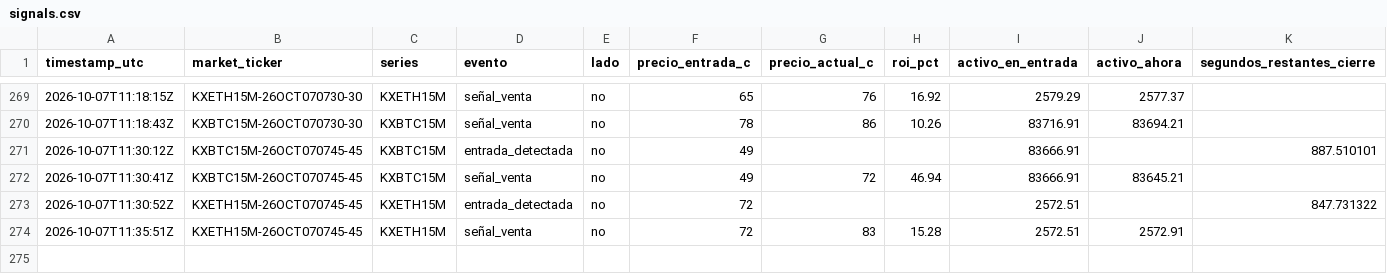
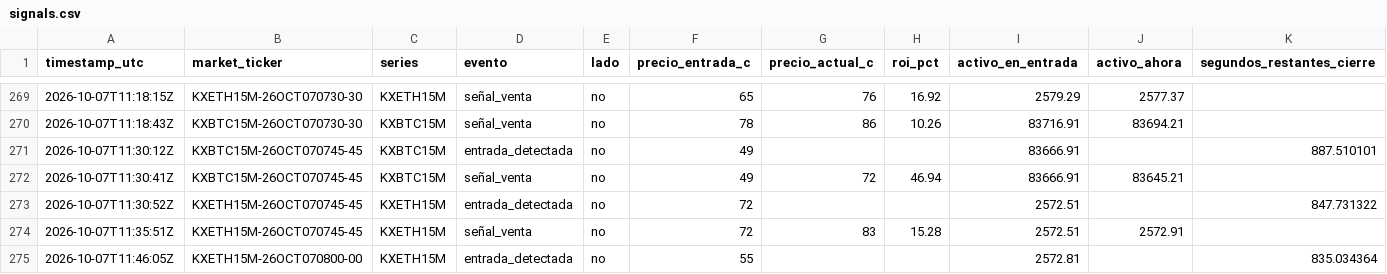
Before and after one commit to Daninaho2316/Kalshi-se-ales, a CSV file: logs/signals.csv, drawn as a sheet; only a part is shown, gaps mark what is left out; the diff names each change by its address in the sheet, - before the commit and + after, or states it on an @@ line.

```diff
--- a/logs/signals.csv
+++ b/logs/signals.csv
+row 275: 2026-10-07T11:46:05Z | KXETH15M-26OCT070800-00 | KXETH15M | entrada_detectada | no | 55 |  |  | 2572.81 |  | 835.034364
```
Also changed, not shown: 1 other file.
